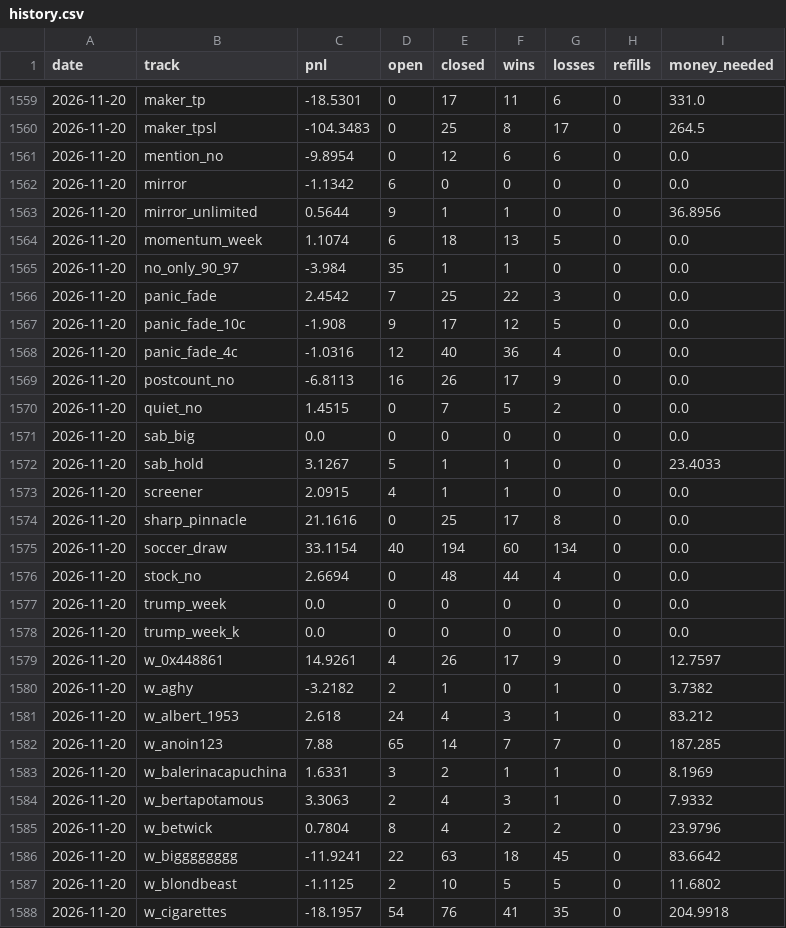
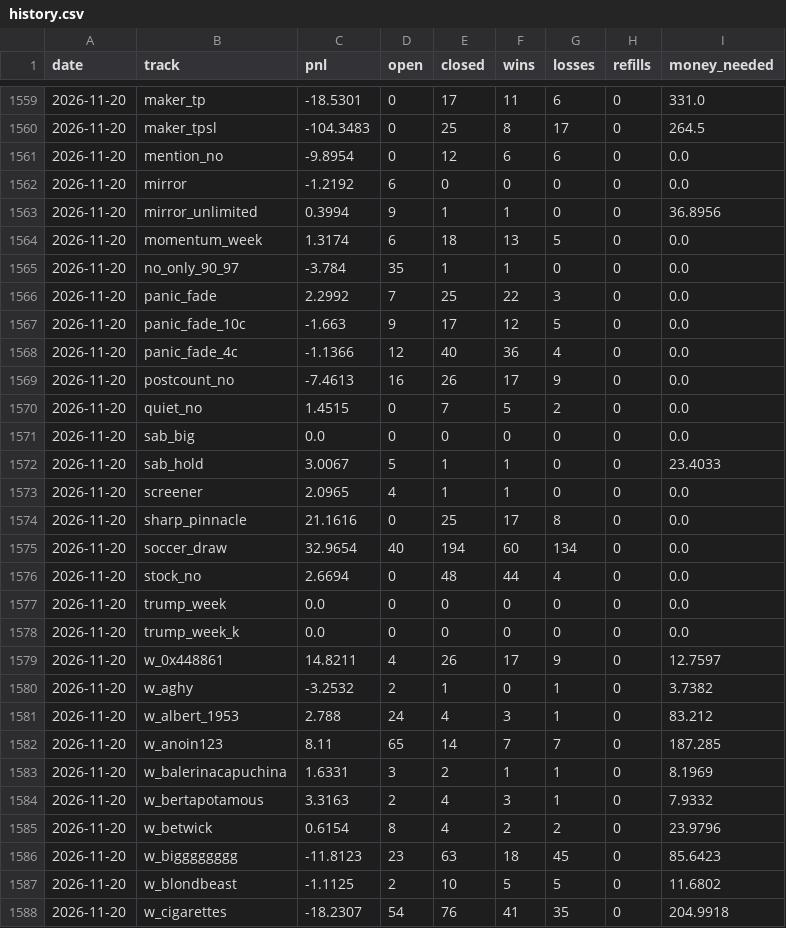
Before and after one commit to palsk1/poly-paper-bot, a CSV file: state/history.csv, drawn as a sheet; only a part is shown, gaps mark what is left out; the diff covers the shown part only.

```diff
--- a/state/history.csv
+++ b/state/history.csv
@@ -1561,16 +1561,16 @@ date,track,pnl,open,closed,wins,losses,refills,money_needed
 2026-11-20,mention_no,-9.8954,0,12,6,6,0,0.0
-2026-11-20,mirror,-1.1342,6,0,0,0,0,0.0
-2026-11-20,mirror_unlimited,0.5644,9,1,1,0,0,36.8956
-2026-11-20,momentum_week,1.1074,6,18,13,5,0,0.0
-2026-11-20,no_only_90_97,-3.984,35,1,1,0,0,0.0
-2026-11-20,panic_fade,2.4542,7,25,22,3,0,0.0
-2026-11-20,panic_fade_10c,-1.908,9,17,12,5,0,0.0
-2026-11-20,panic_fade_4c,-1.0316,12,40,36,4,0,0.0
-2026-11-20,postcount_no,-6.8113,16,26,17,9,0,0.0
+2026-11-20,mirror,-1.2192,6,0,0,0,0,0.0
+2026-11-20,mirror_unlimited,0.3994,9,1,1,0,0,36.8956
+2026-11-20,momentum_week,1.3174,6,18,13,5,0,0.0
+2026-11-20,no_only_90_97,-3.784,35,1,1,0,0,0.0
+2026-11-20,panic_fade,2.2992,7,25,22,3,0,0.0
+2026-11-20,panic_fade_10c,-1.663,9,17,12,5,0,0.0
+2026-11-20,panic_fade_4c,-1.1366,12,40,36,4,0,0.0
+2026-11-20,postcount_no,-7.4613,16,26,17,9,0,0.0
 2026-11-20,quiet_no,1.4515,0,7,5,2,0,0.0
 2026-11-20,sab_big,0.0,0,0,0,0,0,0.0
-2026-11-20,sab_hold,3.1267,5,1,1,0,0,23.4033
-2026-11-20,screener,2.0915,4,1,1,0,0,0.0
+2026-11-20,sab_hold,3.0067,5,1,1,0,0,23.4033
+2026-11-20,screener,2.0965,4,1,1,0,0,0.0
 2026-11-20,sharp_pinnacle,21.1616,0,25,17,8,0,0.0
-2026-11-20,soccer_draw,33.1154,40,194,60,134,0,0.0
+2026-11-20,soccer_draw,32.9654,40,194,60,134,0,0.0
 2026-11-20,stock_no,2.6694,0,48,44,4,0,0.0
@@ -1578,11 +1578,11 @@ date,track,pnl,open,closed,wins,losses,refills,money_needed
 2026-11-20,trump_week_k,0.0,0,0,0,0,0,0.0
-2026-11-20,w_0x448861,14.9261,4,26,17,9,0,12.7597
-2026-11-20,w_aghy,-3.2182,2,1,0,1,0,3.7382
-2026-11-20,w_albert_1953,2.618,24,4,3,1,0,83.212
-2026-11-20,w_anoin123,7.88,65,14,7,7,0,187.285
+2026-11-20,w_0x448861,14.8211,4,26,17,9,0,12.7597
+2026-11-20,w_aghy,-3.2532,2,1,0,1,0,3.7382
+2026-11-20,w_albert_1953,2.788,24,4,3,1,0,83.212
+2026-11-20,w_anoin123,8.11,65,14,7,7,0,187.285
 2026-11-20,w_balerinacapuchina,1.6331,3,2,1,1,0,8.1969
-2026-11-20,w_bertapotamous,3.3063,2,4,3,1,0,7.9332
-2026-11-20,w_betwick,0.7804,8,4,2,2,0,23.9796
-2026-11-20,w_bigggggggg,-11.9241,22,63,18,45,0,83.6642
+2026-11-20,w_bertapotamous,3.3163,2,4,3,1,0,7.9332
+2026-11-20,w_betwick,0.6154,8,4,2,2,0,23.9796
+2026-11-20,w_bigggggggg,-11.8123,23,63,18,45,0,85.6423
 2026-11-20,w_blondbeast,-1.1125,2,10,5,5,0,11.6802
-2026-11-20,w_cigarettes,-18.1957,54,76,41,35,0,204.9918
+2026-11-20,w_cigarettes,-18.2307,54,76,41,35,0,204.9918
```
Also changed, not shown: 116 edited cells elsewhere in this file, 10 other files.
